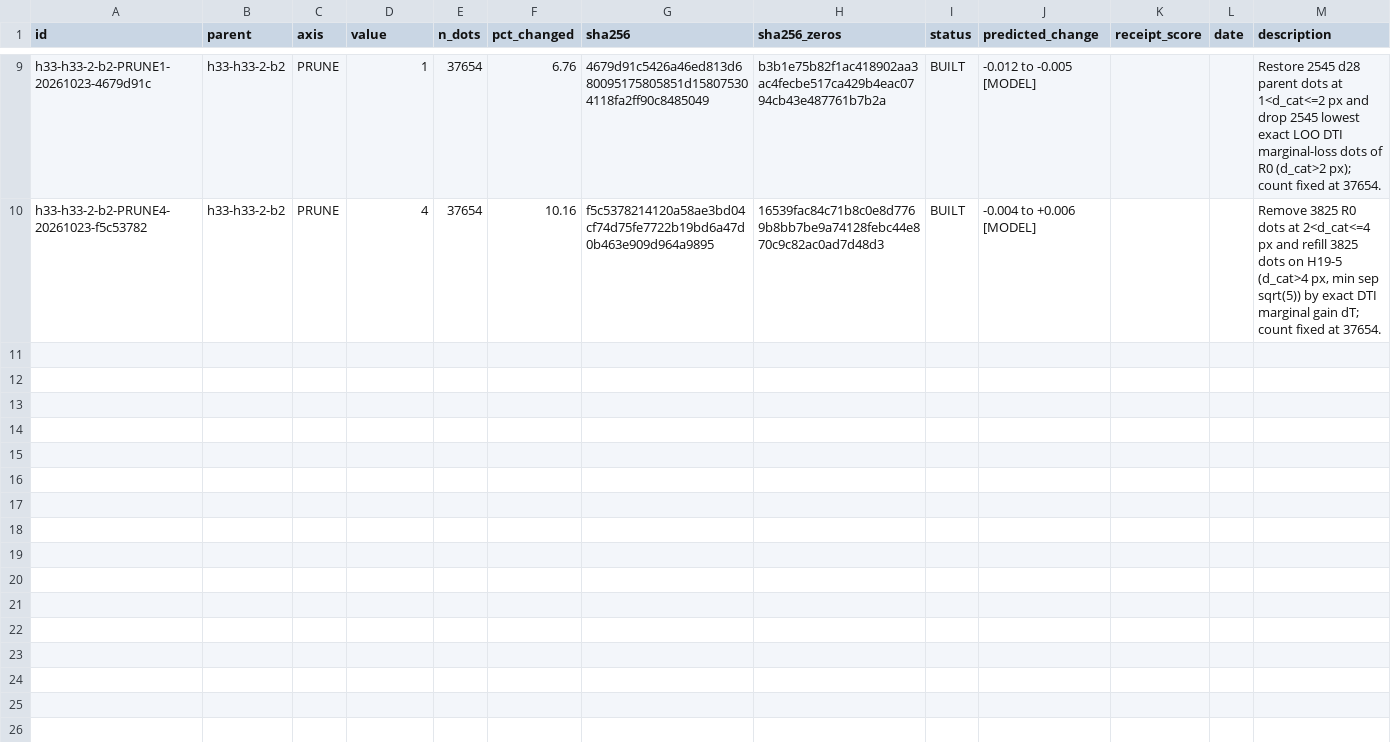
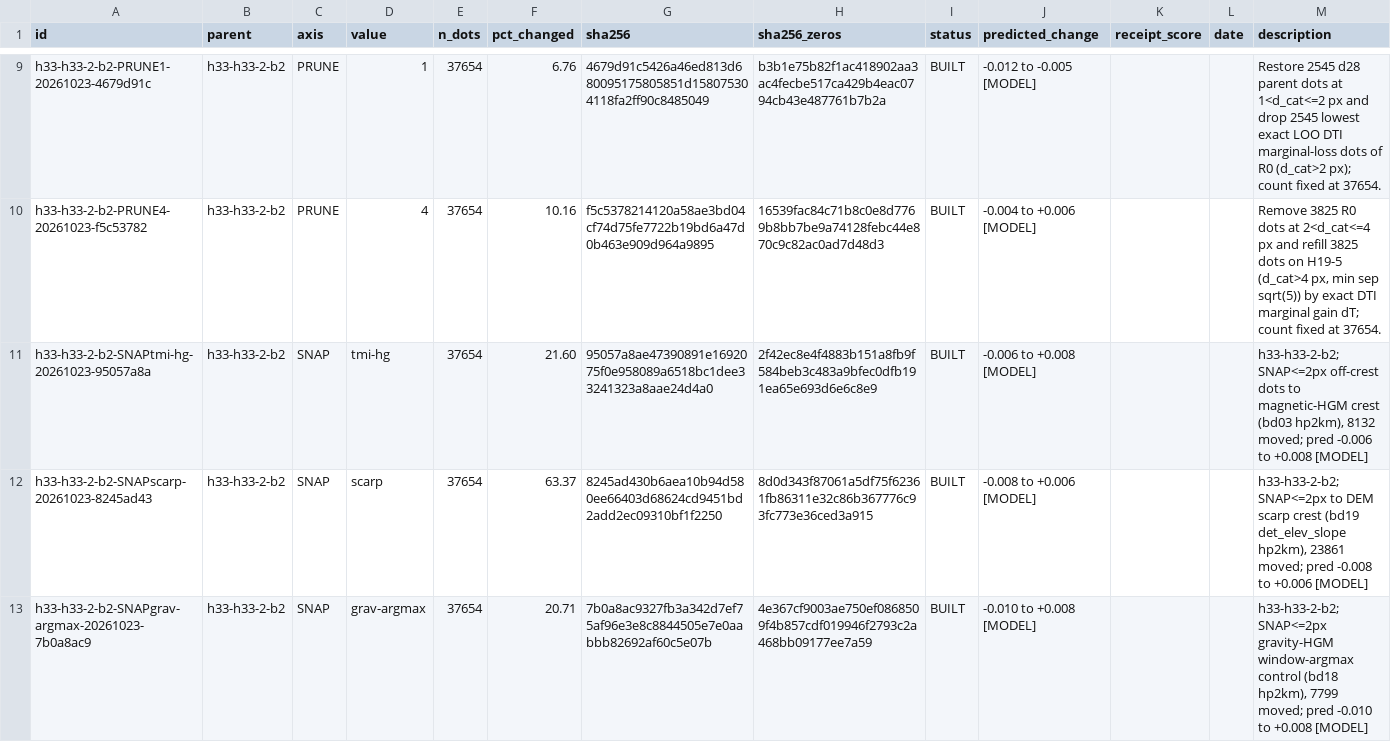
Before and after one commit to buffedlizard55-lab/GEMSDOE87, a CSV file: ledger/submissions.csv, drawn as a sheet; only a part is shown, gaps mark what is left out; the diff names each change by its address in the sheet, - before the commit and + after, or states it on an @@ line.

Commit message:
SNAP axis: build 3 controlled SNAP variants of R0 (tmi-hg / scarp / grav-argmax)
- scripts/build_snap_variants.py: verify 25/25 manifest pins, rebuild R0 with exact
  byte identity, build 2 km high-passed residual edge fields from provided bands
  03/18/19, snap off-crest dots <=2 px onto unclaimed edge crests (unique
  destinations, fixed count 37,654, zero catalogue mass, zero randomness), run
  re-read format/catalogue/hash gates and report-only PROXY diagnostics.
- releases/: 3 NaN-outside + 3 zeros-outside twins, manifest_SNAP.json, mechanism cards.
- Ledger: 3 new SNAP rows (no receipts; the human scores them).
- tests/test_snap_axis.py: 11 operator + release invariant tests (suite 132 passed).
- Docs: SLOT_PLAN, SUBMIT Part D, README CURRENT STATE, IRREGULARITIES IR-87-V2-07/08, AI_USE.

Co-authored-by: arena-agent <297053741+arena-agent@users.noreply.github.com>

```diff
--- a/ledger/submissions.csv
+++ b/ledger/submissions.csv
+row 11: h33-h33-2-b2-SNAPtmi-hg-20261023-95057a8a | h33-h33-2-b2 | SNAP | tmi-hg | 37654 | 21.60 | 95057a8ae47390891e1692075f0e958089a6518bc1dee33241323a8aae24d4a0 | 2f42ec8e4f4883b151a8fb9f584beb3c483a9bfec0dfb191ea65e693d6e6c8e9 | BUILT | -0.006 to +0.008 [MODEL] |  |  | h33-h33-2-b2; SNAP<=2px off-crest dots to magnetic-HGM crest (bd03 hp2km), 8132 moved; pred -0.006 to +0.008 [MODEL]
+row 12: h33-h33-2-b2-SNAPscarp-20261023-8245ad43 | h33-h33-2-b2 | SNAP | scarp | 37654 | 63.37 | 8245ad430b6aea10b94d580ee66403d68624cd9451bd2add2ec09310bf1f2250 | 8d0d343f87061a5df75f62361fb86311e32c86b367776c93fc773e36ced3a915 | BUILT | -0.008 to +0.006 [MODEL] |  |  | h33-h33-2-b2; SNAP<=2px to DEM scarp crest (bd19 det_elev_slope hp2km), 23861 moved; pred -0.008 to +0.006 [MODEL]
+row 13: h33-h33-2-b2-SNAPgrav-argmax-20261023-7b0a8ac9 | h33-h33-2-b2 | SNAP | grav-argmax | 37654 | 20.71 | 7b0a8ac9327fb3a342d7ef75af96e3e8c8844505e7e0aabbb82692af60c5e07b | 4e367cf9003ae750ef0868509f4b857cdf019946f2793c2a468bb09177ee7a59 | BUILT | -0.010 to +0.008 [MODEL] |  |  | h33-h33-2-b2; SNAP<=2px gravity-HGM window-argmax control (bd18 hp2km), 7799 moved; pred -0.010 to +0.008 [MODEL]
```
Also changed, not shown: 16 other files.
